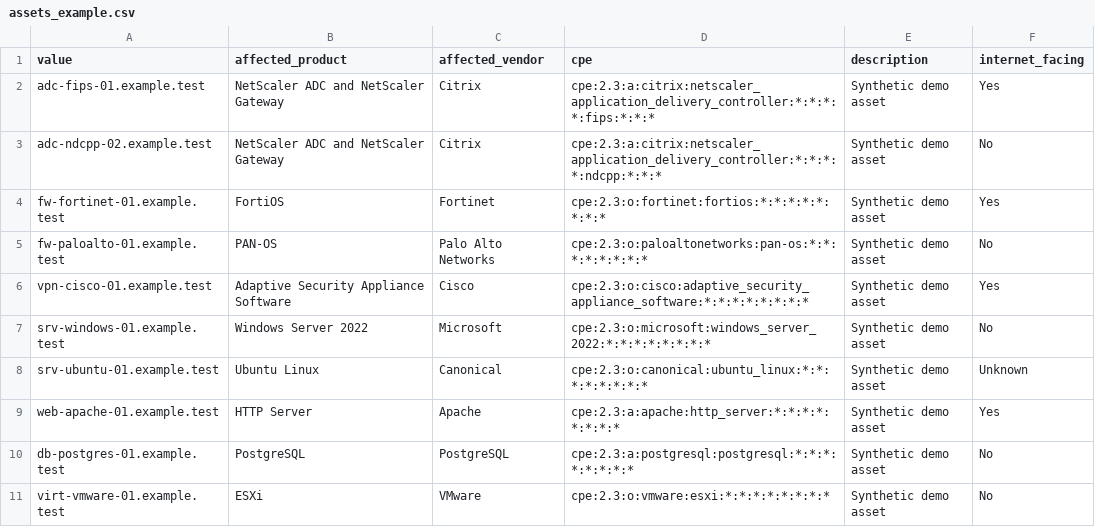
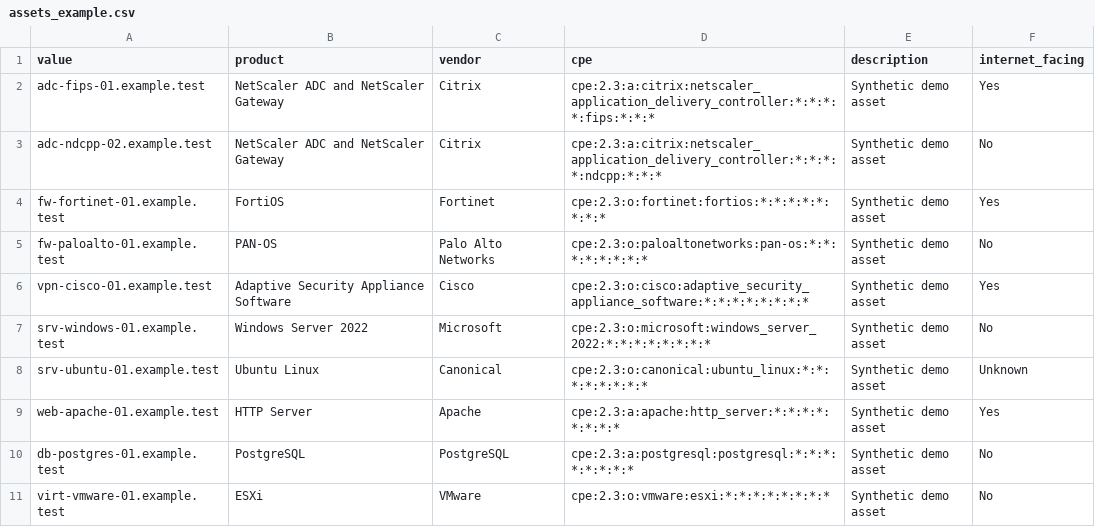
Before and after one commit to Hyrule07/threatq-demo-assets, a CSV file: assets_example.csv, drawn as a sheet.

Commit message:
Update assets_example.csv

```diff
--- a/assets_example.csv
+++ b/assets_example.csv
@@ -1,2 +1,2 @@
-value,affected_product,affected_vendor,cpe,description,internet_facing
+value,product,vendor,cpe,description,internet_facing
 adc-fips-01.example.test,NetScaler ADC and NetScaler Gateway,Citrix,cpe:2.3:a:citrix:netscaler_application_delivery_controller:*:*:*:*:fips:*:*:*,Synthetic demo asset,Yes
```
